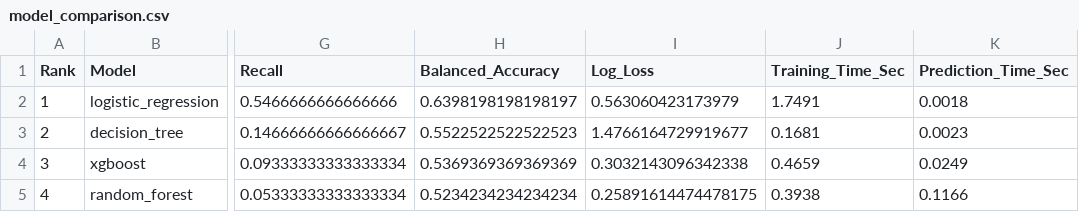
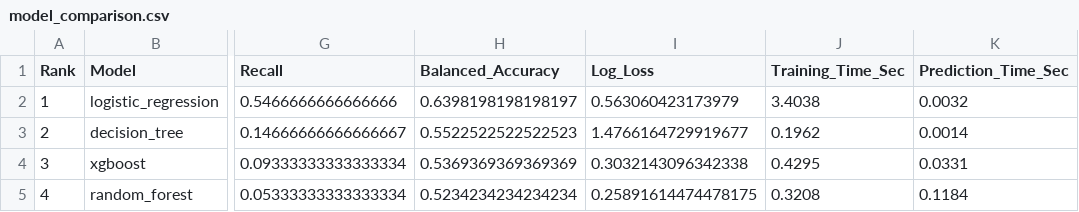
Before and after one commit to skmdshariff143-ai/Credit-Card-Approval-Prediction, a CSV file: 5_Project_Development_Phase/models/model_comparison.csv, drawn as a sheet; only a part is shown, gaps mark what is left out; the diff names each change by its address in the sheet, - before the commit and + after, or states it on an @@ line.

Commit message:
feat: replace synthetic mock dataset with real Kaggle dataset (~438k application records, ~1M credit records)

```diff
--- a/5_Project_Development_Phase/models/model_comparison.csv
+++ b/5_Project_Development_Phase/models/model_comparison.csv
-J2 (Training_Time_Sec): 1.7491
+J2 (Training_Time_Sec): 3.4038
-K2 (Prediction_Time_Sec): 0.0018
+K2 (Prediction_Time_Sec): 0.0032
-J3 (Training_Time_Sec): 0.1681
+J3 (Training_Time_Sec): 0.1962
-K3 (Prediction_Time_Sec): 0.0023
+K3 (Prediction_Time_Sec): 0.0014
-J4 (Training_Time_Sec): 0.4659
+J4 (Training_Time_Sec): 0.4295
-K4 (Prediction_Time_Sec): 0.0249
+K4 (Prediction_Time_Sec): 0.0331
-J5 (Training_Time_Sec): 0.3938
+J5 (Training_Time_Sec): 0.3208
-K5 (Prediction_Time_Sec): 0.1166
+K5 (Prediction_Time_Sec): 0.1184
```
Also changed, not shown: 23 other files.
